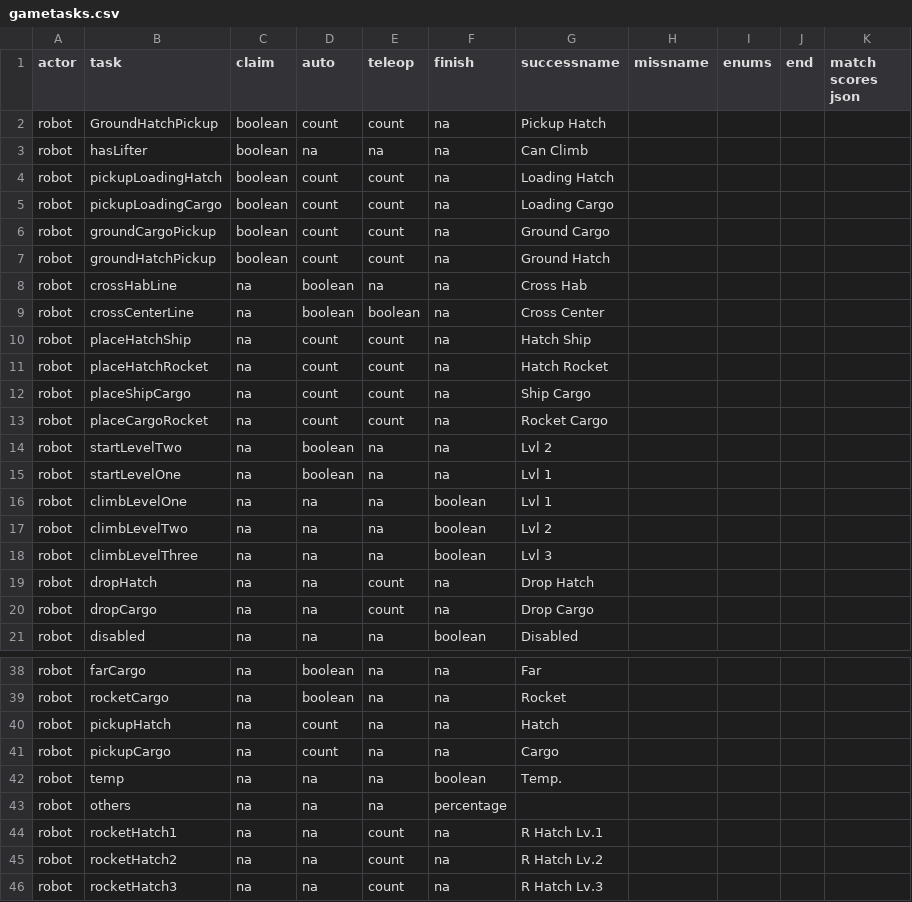
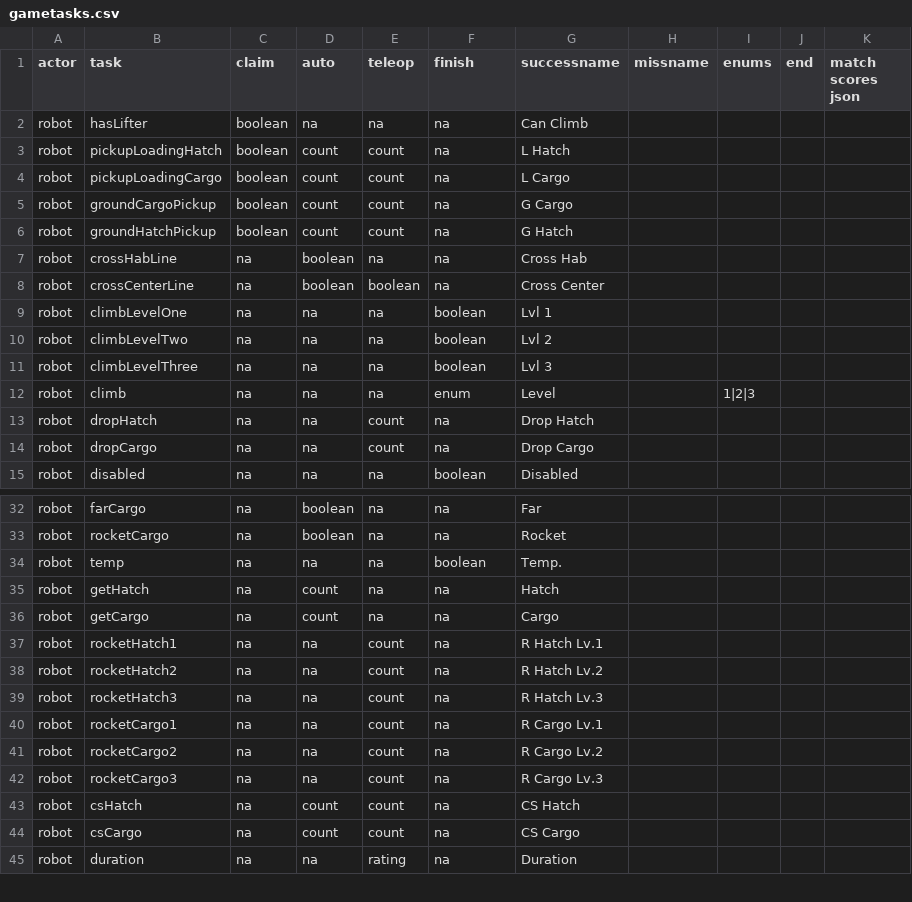
Before and after one commit to irs1318dev/irsScouting2017, a CSV file: server/season/s2019/gametasks.csv, drawn as a sheet; only a part is shown, gaps mark what is left out; the shorter side is filled out with more unchanged rows; the diff covers the shown part only.

Commit message:
changed gametasks and added new measure viewer Jupyter notebook

```diff
--- a/server/season/s2019/gametasks.csv
+++ b/server/season/s2019/gametasks.csv
@@ -1,16 +1,9 @@
 actor,task,claim,auto,teleop,finish,successname,missname,enums,end,match scores json
-robot,GroundHatchPickup,boolean,count,count,na,Pickup Hatch,,,,
 robot,hasLifter,boolean,na,na,na,Can Climb,,,,
-robot,pickupLoadingHatch,boolean,count,count,na,Loading Hatch,,,,
-robot,pickupLoadingCargo,boolean,count,count,na,Loading Cargo,,,,
-robot,groundCargoPickup,boolean,count,count,na,Ground Cargo,,,,
-robot,groundHatchPickup,boolean,count,count,na,Ground Hatch,,,,
+robot,pickupLoadingHatch,boolean,count,count,na,L Hatch,,,,
+robot,pickupLoadingCargo,boolean,count,count,na,L Cargo,,,,
+robot,groundCargoPickup,boolean,count,count,na,G Cargo,,,,
+robot,groundHatchPickup,boolean,count,count,na,G Hatch,,,,
 robot,crossHabLine,na,boolean,na,na,Cross Hab,,,,
 robot,crossCenterLine,na,boolean,boolean,na,Cross Center,,,,
-robot,placeHatchShip,na,count,count,na,Hatch Ship,,,,
-robot,placeHatchRocket,na,count,count,na,Hatch Rocket,,,,
-robot,placeShipCargo,na,count,count,na,Ship Cargo,,,,
-robot,placeCargoRocket,na,count,count,na,Rocket Cargo,,,,
-robot,startLevelTwo,na,boolean,na,na,Lvl 2,,,,
-robot,startLevelOne,na,boolean,na,na,Lvl 1,,,,
 robot,climbLevelOne,na,na,na,boolean,Lvl 1,,,,
@@ -18,2 +11,3 @@ robot,climbLevelTwo,na,na,na,boolean,Lvl 2,,,,
 robot,climbLevelThree,na,na,na,boolean,Lvl 3,,,,
+robot,climb,na,na,na,enum,Level,,1|2|3,,
 robot,dropHatch,na,na,count,na,Drop Hatch,,,,
@@ -39,6 +33,5 @@ robot,farCargo,na,boolean,na,na,Far,,,,
 robot,rocketCargo,na,boolean,na,na,Rocket,,,,
-robot,pickupHatch,na,count,na,na,Hatch,,,,
-robot,pickupCargo,na,count,na,na,Cargo,,,,
 robot,temp,na,na,na,boolean,Temp.,,,,
-robot,others,na,na,na,percentage,,,,
+robot,getHatch,na,count,na,na,Hatch,,,,
+robot,getCargo,na,count,na,na,Cargo,,,,
 robot,rocketHatch1,na,na,count,na,R Hatch Lv.1,,,,
```
Also changed, not shown: 4 edited cells elsewhere in this file, server/season/s2019/observertasks.csv, 6 other files.
